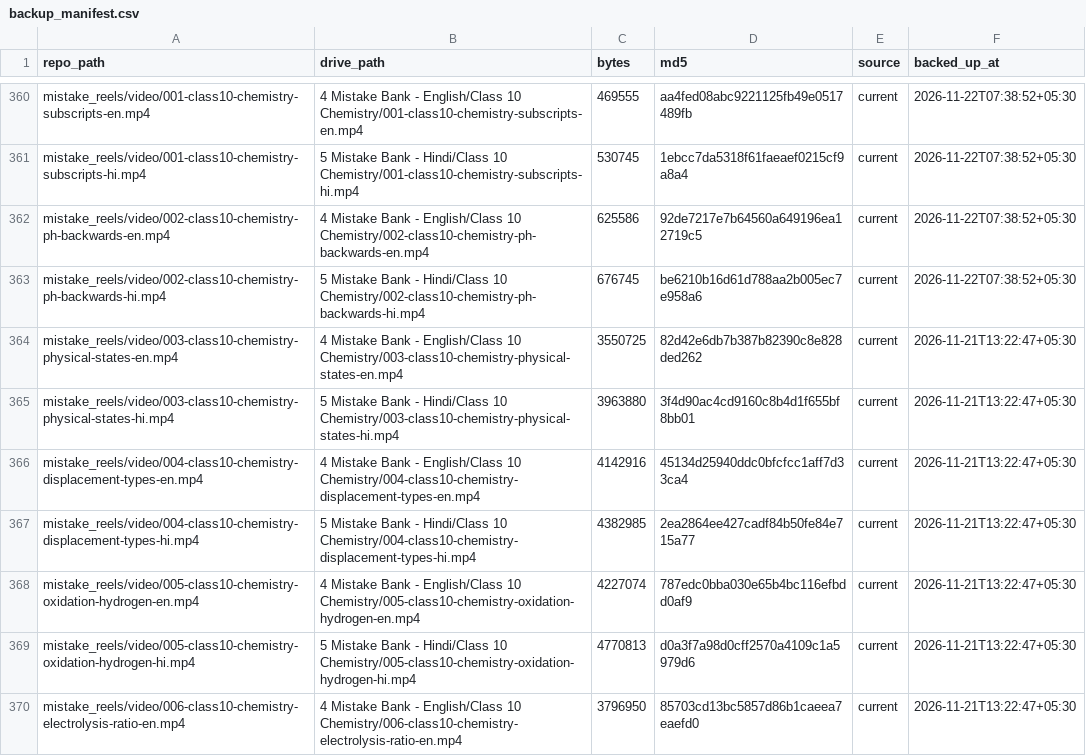
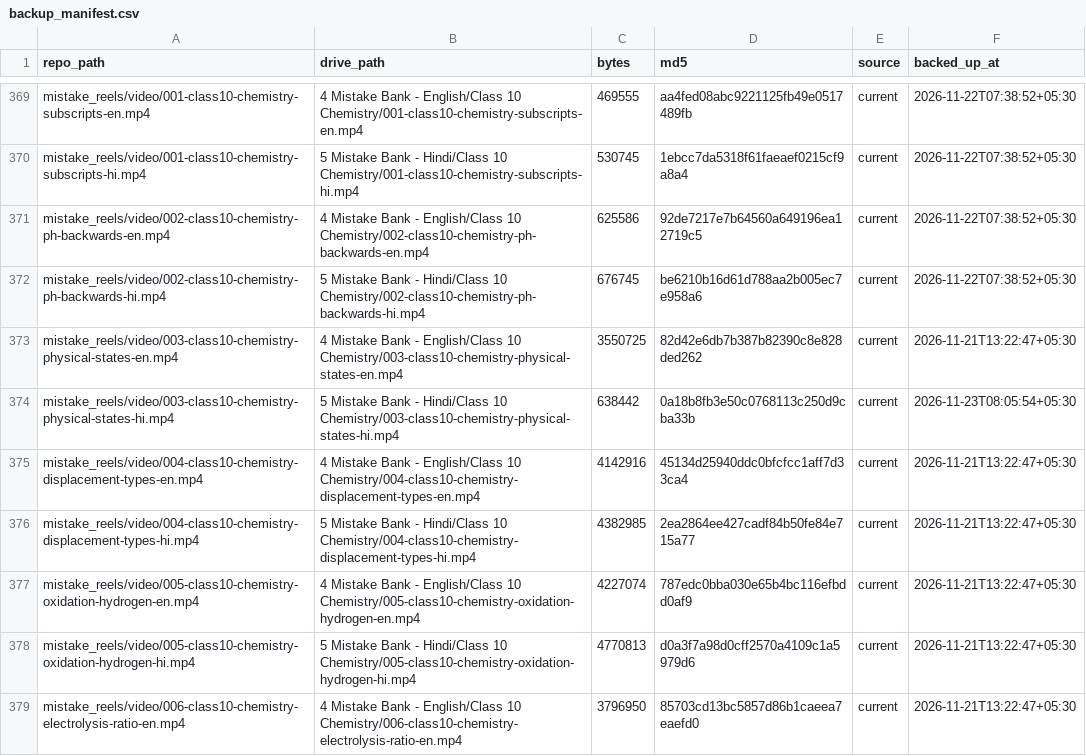
Before and after one commit to compukidsdgp-creator/CBSE-PORTAL, a CSV file: archive/backup_manifest.csv, drawn as a sheet; only a part is shown, gaps mark what is left out; the diff covers the shown part only.

```diff
--- a/archive/backup_manifest.csv
+++ b/archive/backup_manifest.csv
@@ -364,3 +373,3 @@ mistake_reels/video/002-class10-chemistry-ph-backwards-hi.mp4,5 Mistake Bank - H
 mistake_reels/video/003-class10-chemistry-physical-states-en.mp4,4 Mistake Bank - English/Class 10 Chemistry/003-class10-chemistry-physical-states-en.mp4,3550725,82d42e6db7b387b82390c8e828ded262,current,2026-11-21T13:22:47+05:30
-mistake_reels/video/003-class10-chemistry-physical-states-hi.mp4,5 Mistake Bank - Hindi/Class 10 Chemistry/003-class10-chemistry-physical-states-hi.mp4,3963880,3f4d90ac4cd9160c8b4d1f655bf8bb01,current,2026-11-21T13:22:47+05:30
+mistake_reels/video/003-class10-chemistry-physical-states-hi.mp4,5 Mistake Bank - Hindi/Class 10 Chemistry/003-class10-chemistry-physical-states-hi.mp4,638442,0a18b8fb3e50c0768113c250d9cba33b,current,2026-11-23T08:05:54+05:30
 mistake_reels/video/004-class10-chemistry-displacement-types-en.mp4,4 Mistake Bank - English/Class 10 Chemistry/004-class10-chemistry-displacement-types-en.mp4,4142916,45134d25940ddc0bfcfcc1aff7d33ca4,current,2026-11-21T13:22:47+05:30
```
Also changed, not shown: 9 added rows and 3 edited cells elsewhere in this file, archive/lite.csv, 7 other files.
